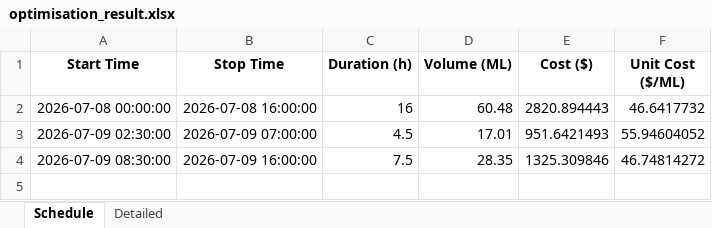
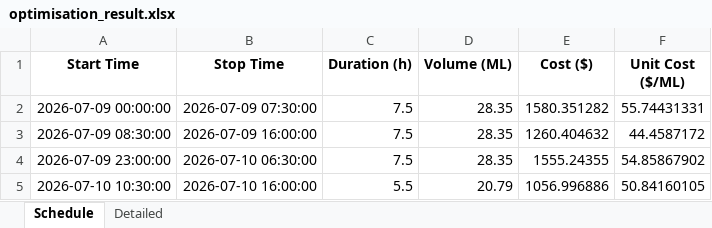
Before and after one commit to wjt1991/pump-optimisation-for-SHW, an Excel workbook: data/latest/optimisation_result.xlsx, sheet Schedule, drawn as a sheet; values as stored, in another font and other column widths than the file's, no borders; removed rows and columns are numbered as before the commit, all else as after; the diff names each change by its address in the sheet, - before the commit and + after, or states it on an @@ line.

```diff
--- a/data/latest/optimisation_result.xlsx (sheet Schedule)
+++ b/data/latest/optimisation_result.xlsx (sheet Schedule)
-row 2: 2026-07-08 00:00:00 | 2026-07-08 16:00:00 | 16 | 60.48 | 2820.894443 | 46.6417732
-row 3: 2026-07-09 02:30:00 | 2026-07-09 07:00:00 | 4.5 | 17.01 | 951.6421493 | 55.94604052
+row 2: 2026-07-09 00:00:00 | 2026-07-09 07:30:00 | 7.5 | 28.35 | 1580.351282 | 55.74431331
-E3 (Cost ($)): 1325.309846
+E3 (Cost ($)): 1260.404632
-F3 (Unit Cost ($/ML)): 46.74814272
+F3 (Unit Cost ($/ML)): 44.4587172
+row 4: 2026-07-09 23:00:00 | 2026-07-10 06:30:00 | 7.5 | 28.35 | 1555.24355 | 54.85867902
+row 5: 2026-07-10 10:30:00 | 2026-07-10 16:00:00 | 5.5 | 20.79 | 1056.996886 | 50.84160105
```
Also changed, not shown: sheet Detailed, 3 other files.
